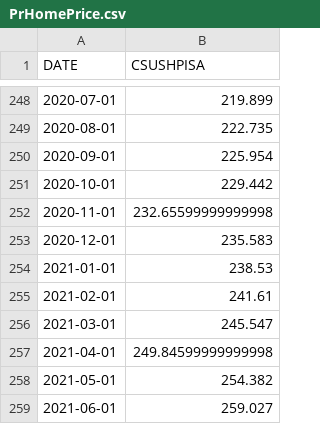
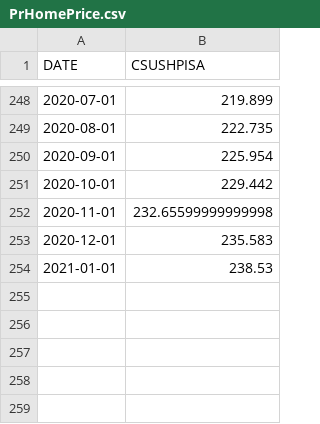
Before and after one commit to ls-harsh/intern_home.llc, a CSV file: data_csv/PrHomePrice.csv, drawn as a sheet; only a part is shown, gaps mark what is left out.

```diff
--- a/data_csv/PrHomePrice.csv
+++ b/data_csv/PrHomePrice.csv
@@ -254,6 +254 @@ DATE,CSUSHPISA
 2021-01-01,238.53
-2021-02-01,241.61
-2021-03-01,245.547
-2021-04-01,249.84599999999998
-2021-05-01,254.382
-2021-06-01,259.027
```
Also changed, not shown: data_csv/CrimeRate.csv, 2 other files.
